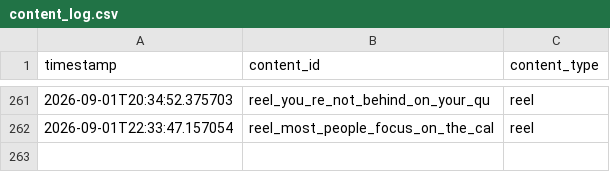
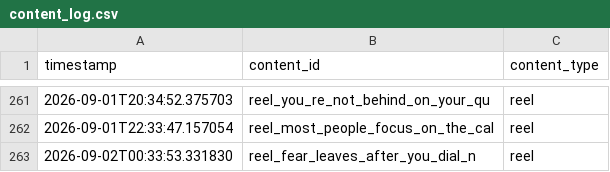
Before and after one commit to pruthvi-builds/closer-code-engine, a CSV file: content_data/content_log.csv, drawn as a sheet; only a part is shown, gaps mark what is left out.

Commit message:
Log confirmed post 2026-09-02T00:33:53Z

```diff
--- a/content_data/content_log.csv
+++ b/content_data/content_log.csv
@@ -262 +262,2 @@ timestamp,content_id,content_type
 2026-09-01T22:33:47.157054,reel_most_people_focus_on_the_cal,reel
+2026-09-02T00:33:53.331830,reel_fear_leaves_after_you_dial_n,reel
```
